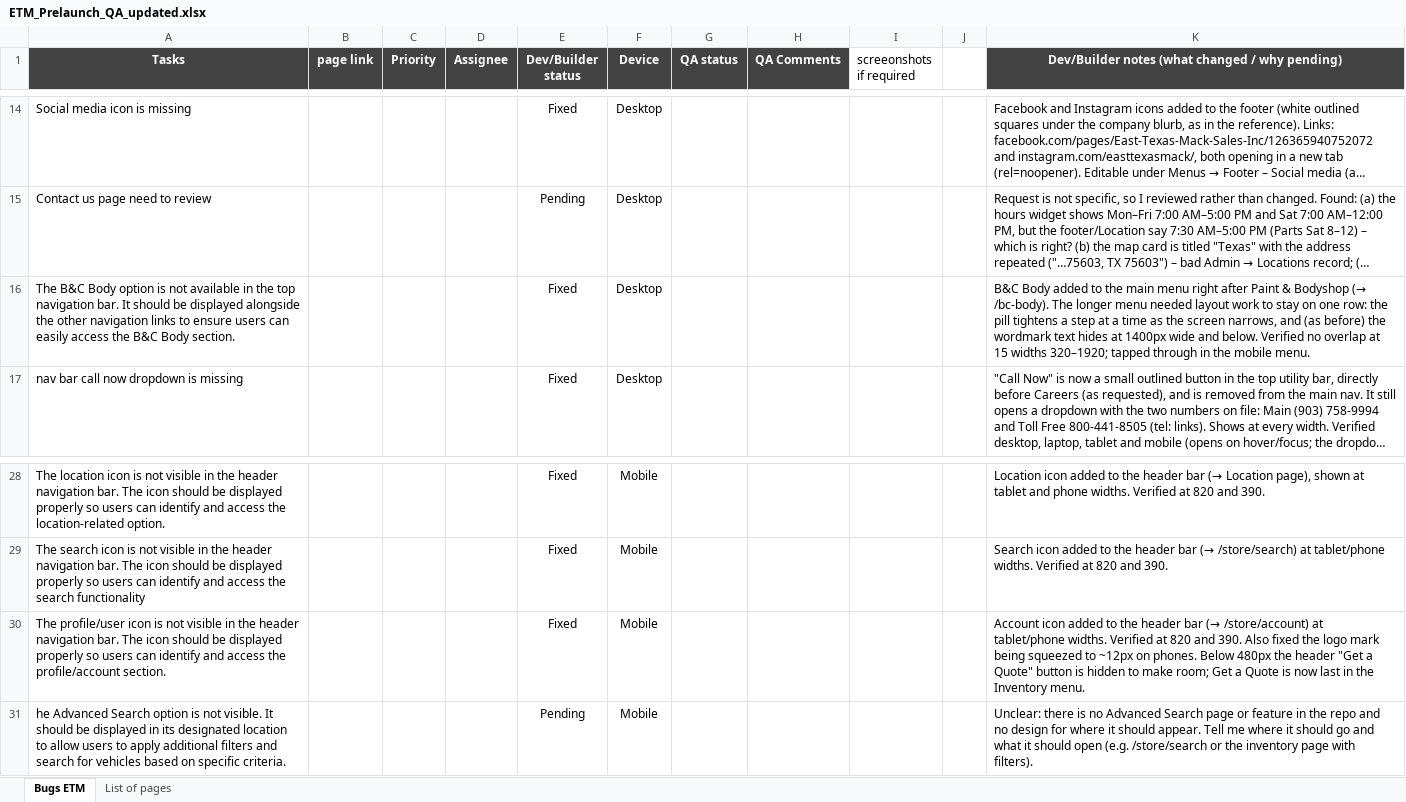
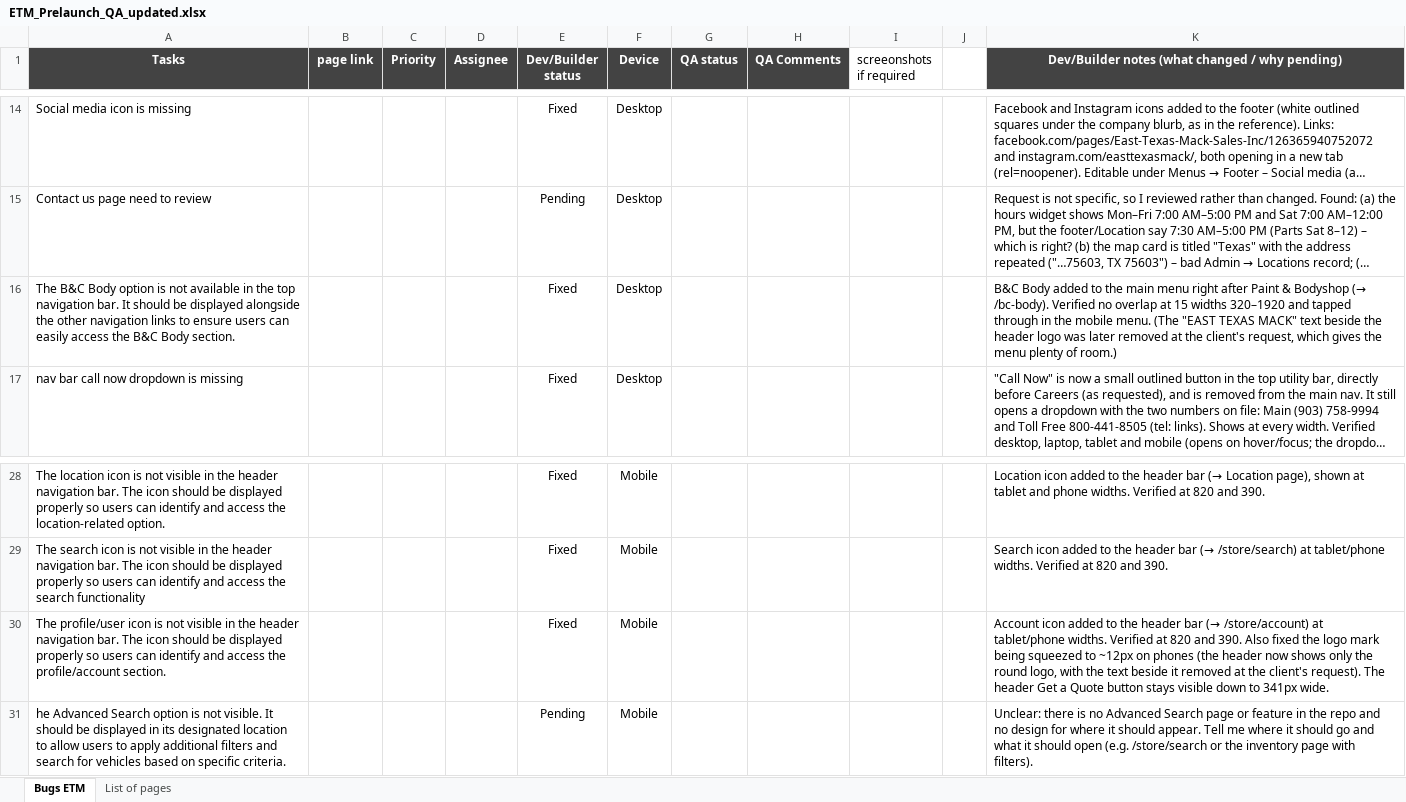
Before and after one commit to Staging-Buzznerd-Dealers/dealer-east-texas-mack-murcz0ho, an Excel workbook: qa-report/ETM_Prelaunch_QA_updated.xlsx, sheet Bugs ETM, drawn as a sheet; only a part is shown, gaps mark what is left out; long unchanged cells end in …; values as stored, in another font and other column widths than the file's, no borders; the diff names each change by its address in the sheet, - before the commit and + after, or states it on an @@ line.

```diff
--- a/qa-report/ETM_Prelaunch_QA_updated.xlsx (sheet Bugs ETM)
+++ b/qa-report/ETM_Prelaunch_QA_updated.xlsx (sheet Bugs ETM)
-K16: …(→ /bc-body). The longer menu needed layout work to stay on one row: the pill tightens a step at a time as the screen narrows, and (as before) the wordmark text hides at 1400px wide and below. Verified no overlap at 15 widths 320–1920; tapped through in the mobile menu.
+K16: …(→ /bc-body). Verified no overlap at 15 widths 320–1920 and tapped through in the mobile menu. (The "EAST TEXAS MACK" text beside the header logo was later removed at the client's request, which gives the menu plenty of room.)
-K30: …~12px on phones. Below 480px the header "Get a Quote" button is hidden to make room; Get a Quote is now last in the Inventory menu.
+K30: …~12px on phones (the header now shows only the round logo, with the text beside it removed at the client's request). The header Get a Quote button stays visible down to 341px wide.
```
Also changed, not shown: 1 other file.
